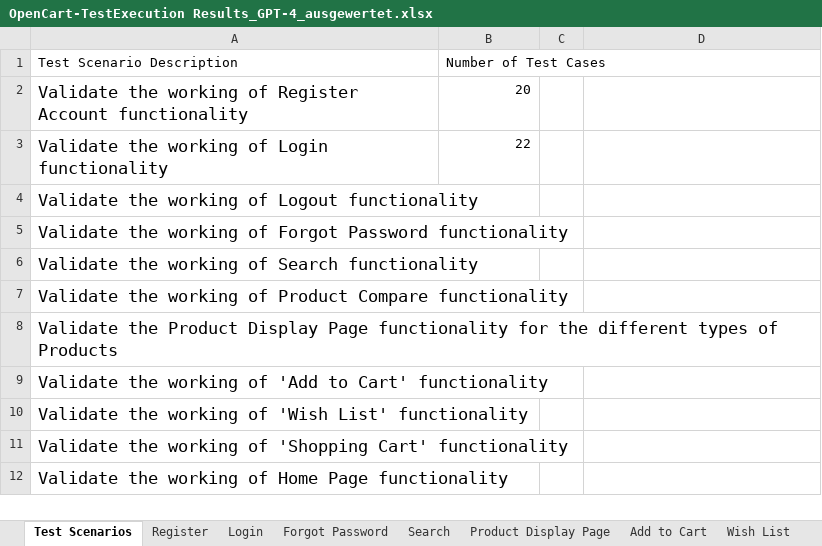
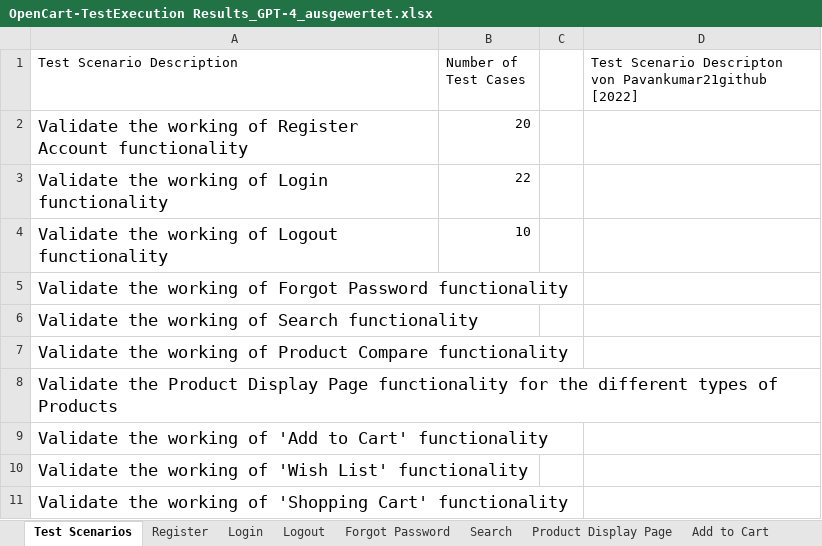
Before and after one commit to MrMueller15/Bachelor-Thesis, an Excel workbook: Testdaten/Testdaten von und für GPT-4/OpenCart-TestExecution Results_GPT-4_ausgewertet.xlsx, sheet Test Scenarios, drawn as a sheet; only a part is shown; the shorter side is filled out with more unchanged rows; values as stored, in another font and other column widths than the file's, no borders; table styles not drawn; the diff names each change by its address in the sheet, - before the commit and + after, or states it on an @@ line.

Commit message:
Logout erstellt und ausgewertet

```diff
--- a/Testdaten/Testdaten von und für GPT-4/OpenCart-TestExecution Results_GPT-4_ausgewertet.xlsx (sheet Test Scenarios)
+++ b/Testdaten/Testdaten von und für GPT-4/OpenCart-TestExecution Results_GPT-4_ausgewertet.xlsx (sheet Test Scenarios)
+sheet tab: Logout
-D1: (empty)
+D1: Test Scenario Descripton von Pavankumar21github [2022]
-B4 (Number of Test Cases): (empty)
+B4 (Number of Test Cases): 10
```
Also changed, not shown: sheet Login, Testdaten/Testdaten von und für GPT-4/OpenCart-TestExecution Results_GPT-4.xlsx, 4 other files.
